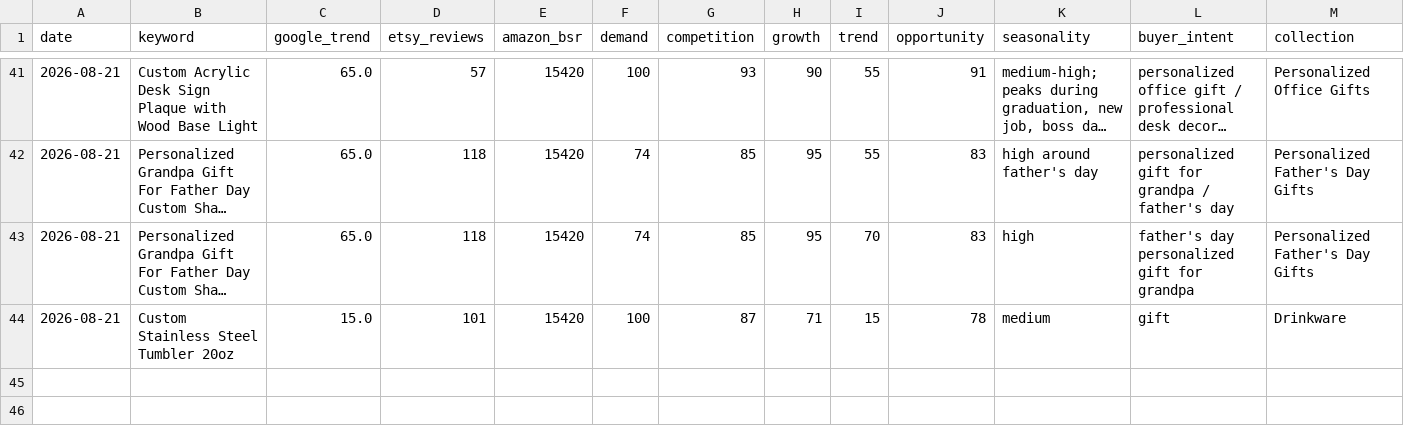
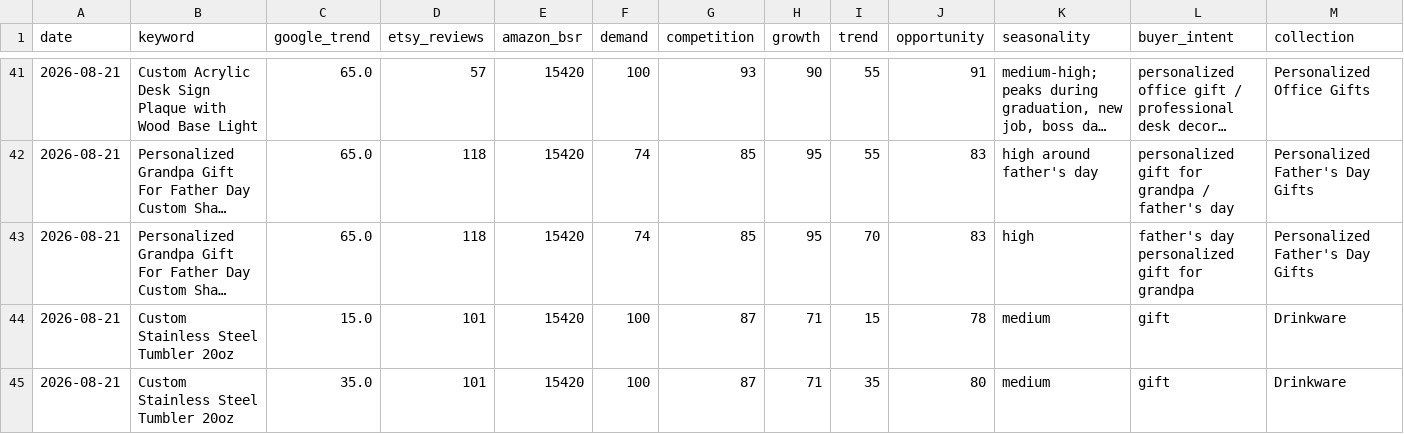
Before and after one commit to Trung1234/product-hub-assistant, a CSV file: data/product_opportunities.csv, drawn as a sheet; only a part is shown, gaps mark what is left out; long unchanged cells end in …; rows hold the shown columns only; the diff names each change by its address in the sheet, - before the commit and + after, or states it on an @@ line.

```diff
--- a/data/product_opportunities.csv
+++ b/data/product_opportunities.csv
+row 45: 2026-08-21 | Custom Stainless Steel Tumbler 20oz | 35.0 | 101 | 15420 | 100 | 87 | 71 | 35 | 80 | medium | gift | Drinkware
```
Also changed, not shown: data/reports/product_opportunities.csv, 6 other files.
